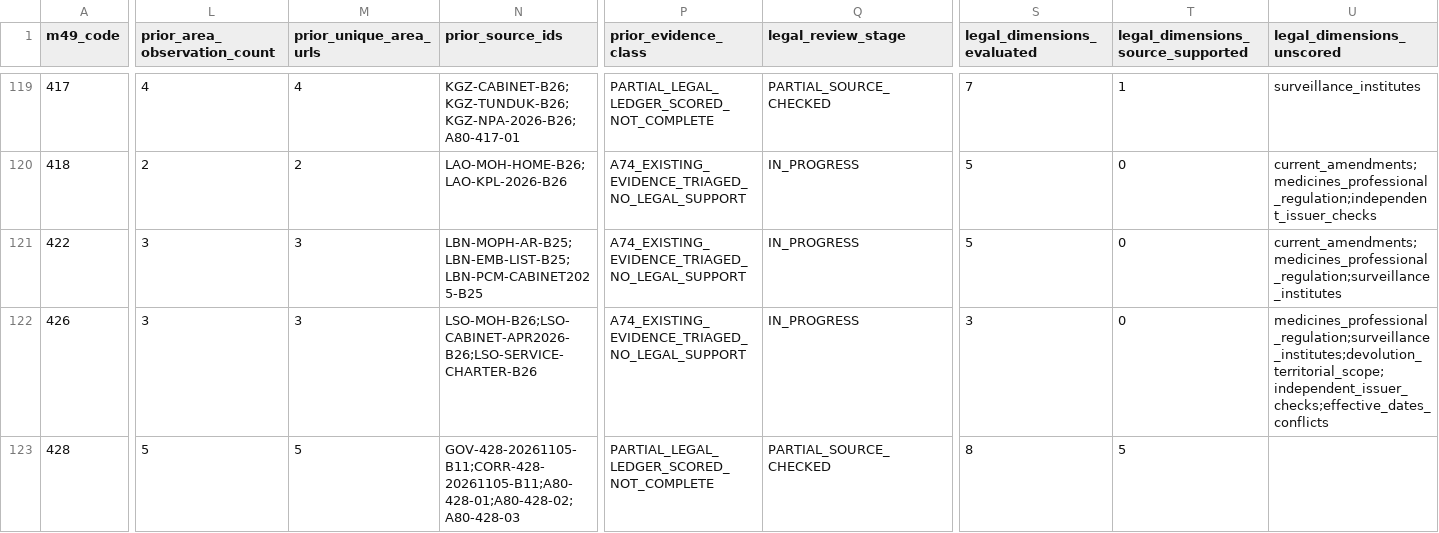
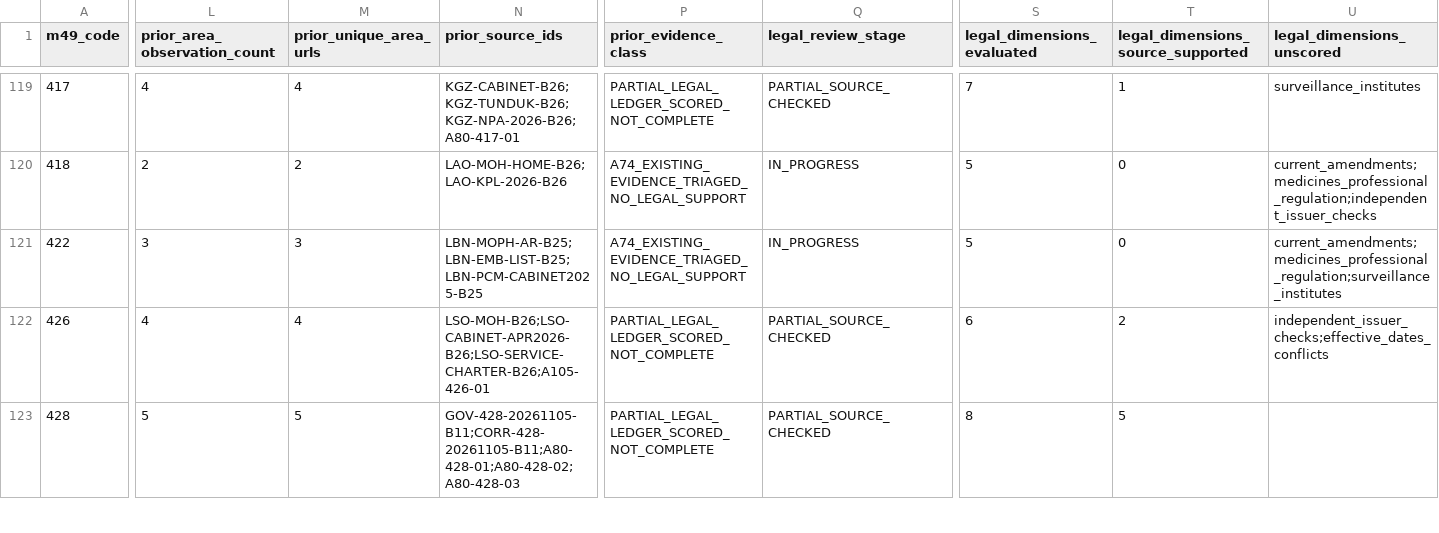
Before and after one commit to PortalHunter/Ethnicy-Based-Optimal-Weight, a CSV file: docs/atlas/handoffs/team-a/RECONCILED_INVENTORY_20261107.csv, drawn as a sheet; only a part is shown, gaps mark what is left out; the diff covers the shown part only; the diff names each change by its address in the sheet, - before the commit and + after, or states it on an @@ line.

```diff
--- a/docs/atlas/handoffs/team-a/RECONCILED_INVENTORY_20261107.csv
+++ b/docs/atlas/handoffs/team-a/RECONCILED_INVENTORY_20261107.csv
-L122 (prior_area_observation_count): 3
+L122 (prior_area_observation_count): 4
-M122 (prior_unique_area_urls): 3
+M122 (prior_unique_area_urls): 4
-N122 (prior_source_ids): LSO-MOH-B26;LSO-CABINET-APR2026-B26;LSO-SERVICE-CHARTER-B26
+N122 (prior_source_ids): LSO-MOH-B26;LSO-CABINET-APR2026-B26;LSO-SERVICE-CHARTER-B26;A105-426-01
-P122 (prior_evidence_class): A74_EXISTING_EVIDENCE_TRIAGED_NO_LEGAL_SUPPORT
+P122 (prior_evidence_class): PARTIAL_LEGAL_LEDGER_SCORED_NOT_COMPLETE
-Q122 (legal_review_stage): IN_PROGRESS
+Q122 (legal_review_stage): PARTIAL_SOURCE_CHECKED
-S122 (legal_dimensions_evaluated): 3
+S122 (legal_dimensions_evaluated): 6
-T122: 0
+T122: 2
-U122 (legal_dimensions_unscored): medicines_professional_regulation;surveillance_institutes;devolution_territorial_scope;independent_issuer_checks;effective_dates_conflicts
+U122 (legal_dimensions_unscored): independent_issuer_checks;effective_dates_conflicts
```
Also changed, not shown: 129 edited cells elsewhere in this file, docs/atlas/handoffs/team-a/PRIORITIZED_BACKLOG_20261107.csv, docs/atlas/handoffs/team-a/data/research_queue.csv, 4 other files.
